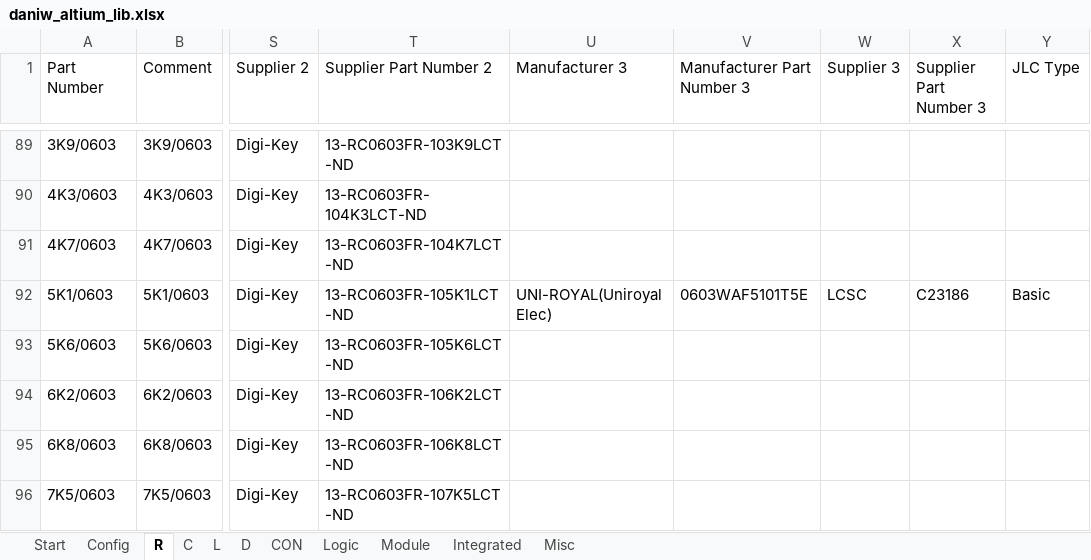
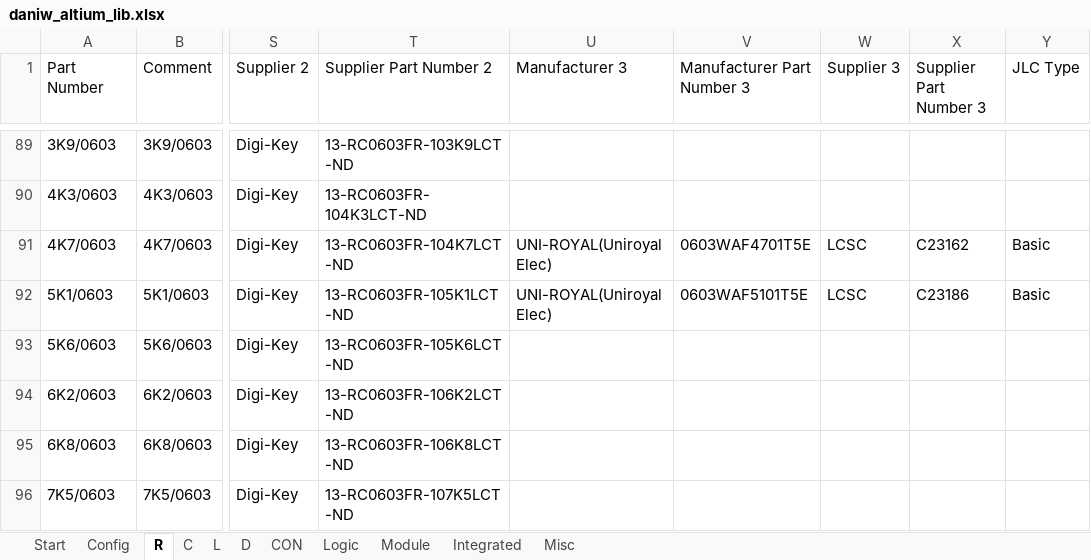
Before and after one commit to daniw/daniw_altium_lib, an Excel workbook: daniw_altium_lib.xlsx, sheet R, drawn as a sheet; only a part is shown, gaps mark what is left out; values as stored, in another font and other column widths than the file's, no borders; the diff names each change by its address in the sheet, - before the commit and + after, or states it on an @@ line.

Commit message:
Added LCSC Link for reistor and capacitor

```diff
--- a/daniw_altium_lib.xlsx (sheet R)
+++ b/daniw_altium_lib.xlsx (sheet R)
-U91 (Manufacturer 3): (empty)
+U91 (Manufacturer 3): UNI-ROYAL(Uniroyal Elec)
-V91 (Manufacturer Part Number 3): (empty)
+V91 (Manufacturer Part Number 3): 0603WAF4701T5E
-W91 (Supplier 3): (empty)
+W91 (Supplier 3): LCSC
-X91 (Supplier Part Number 3): (empty)
+X91 (Supplier Part Number 3): C23162
-Y91 (JLC Type): (empty)
+Y91 (JLC Type): Basic
```
Also changed, not shown: sheet C.
